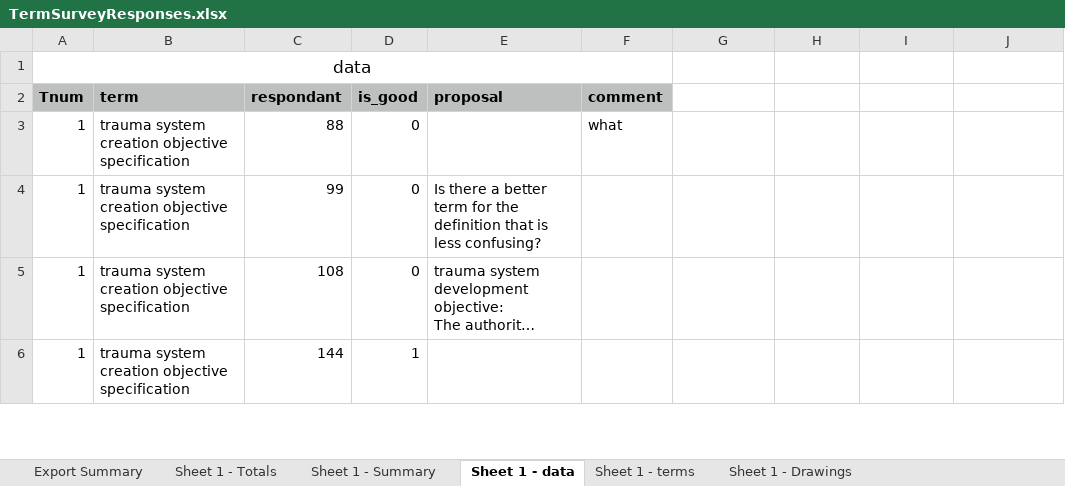
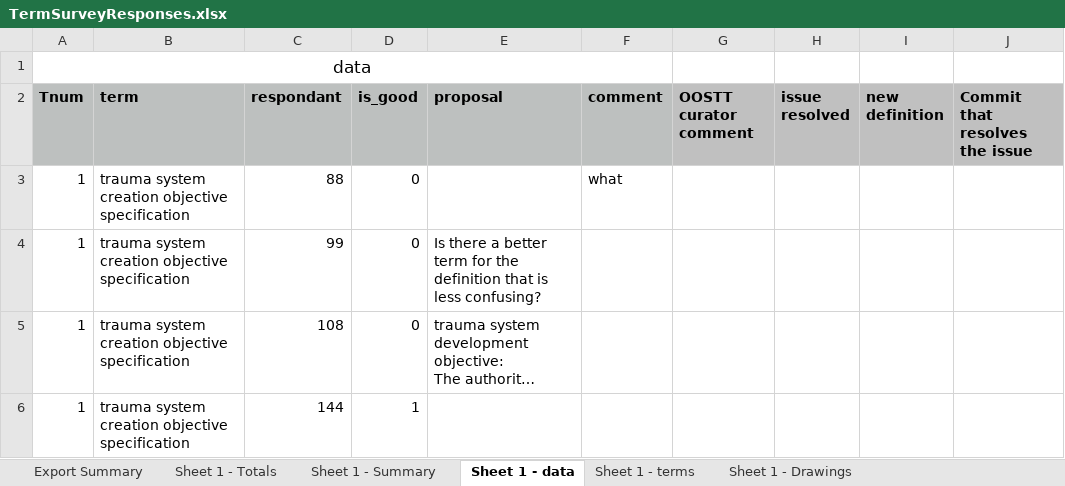
Before and after one commit to OOSTT/OOSTT, an Excel workbook: TermSurveyResponses.xlsx, sheet Sheet 1 - data, drawn as a sheet; only a part is shown; long unchanged cells end in …; values as stored, in another font and other column widths than the file's, no borders; conditional formats not drawn; the diff names each change by its address in the sheet, - before the commit and + after, or states it on an @@ line.

Commit message:
expanded excel sheet for definition optimization

```diff
--- a/TermSurveyResponses.xlsx (sheet Sheet 1 - data)
+++ b/TermSurveyResponses.xlsx (sheet Sheet 1 - data)
-G2: (empty)
+G2: OOSTT curator comment
-G2:J2 fill: none
+G2:J2 fill: #C0C0C0
-H2: (empty)
+H2: issue resolved
-I2: (empty)
+I2: new definition
-J2: (empty)
+J2: Commit that resolves the issue
```
